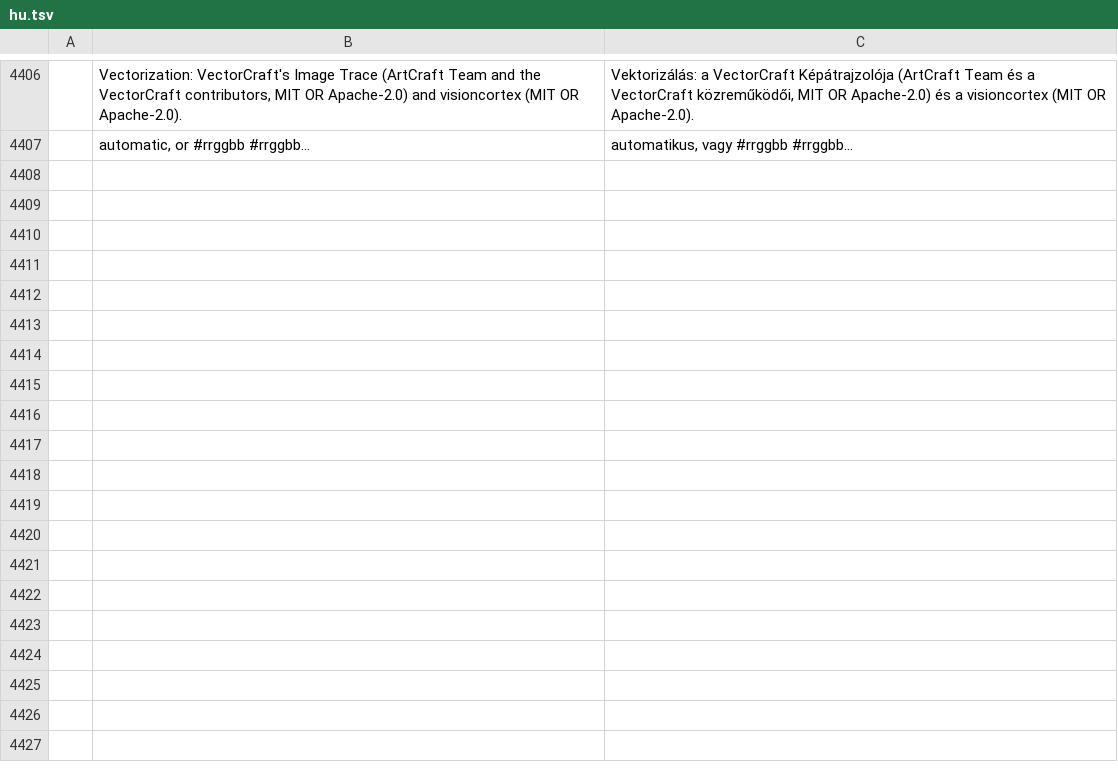
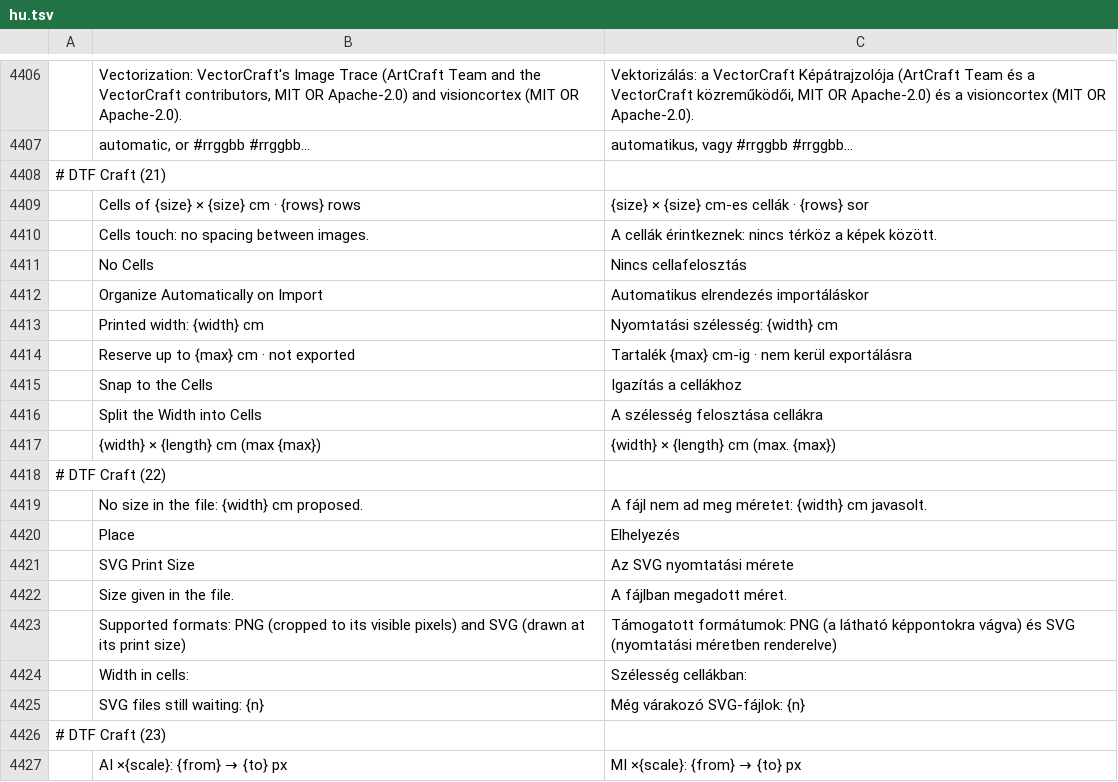
Before and after one commit to 37deuxglacet-lang/dtf-craft, a TSV file: crates/ui-egui/src/i18n/hu.tsv, drawn as a sheet; only a part is shown, gaps mark what is left out; the diff covers the shown part only; the diff names each change by its address in the sheet, - before the commit and + after, or states it on an @@ line.

```diff
--- a/crates/ui-egui/src/i18n/hu.tsv
+++ b/crates/ui-egui/src/i18n/hu.tsv
+row 4408: # DTF Craft (21)
+row 4409:  | Cells of {size} × {size} cm · {rows} rows | {size} × {size} cm-es cellák · {rows} sor
+row 4410:  | Cells touch: no spacing between images. | A cellák érintkeznek: nincs térköz a képek között.
+row 4411:  | No Cells | Nincs cellafelosztás
+row 4412:  | Organize Automatically on Import | Automatikus elrendezés importáláskor
+row 4413:  | Printed width: {width} cm | Nyomtatási szélesség: {width} cm
+row 4414:  | Reserve up to {max} cm · not exported | Tartalék {max} cm-ig · nem kerül exportálásra
+row 4415:  | Snap to the Cells | Igazítás a cellákhoz
+row 4416:  | Split the Width into Cells | A szélesség felosztása cellákra
+row 4417:  | {width} × {length} cm (max {max}) | {width} × {length} cm (max. {max})
+row 4418: # DTF Craft (22)
+row 4419:  | No size in the file: {width} cm proposed. | A fájl nem ad meg méretet: {width} cm javasolt.
+row 4420:  | Place | Elhelyezés
+row 4421:  | SVG Print Size | Az SVG nyomtatási mérete
+row 4422:  | Size given in the file. | A fájlban megadott méret.
+row 4423:  | Supported formats: PNG (cropped to its visible pixels) and SVG (drawn at its print size) | Támogatott formátumok: PNG (a látható képpontokra vágva) és SVG (nyomtatási méretben renderelve)
+row 4424:  | Width in cells: | Szélesség cellákban:
+row 4425:  | SVG files still waiting: {n} | Még várakozó SVG-fájlok: {n}
+row 4426: # DTF Craft (23)
+row 4427:  | AI ×{scale}: {from} → {to} px | MI ×{scale}: {from} → {to} px
```
Also changed, not shown: 9 added rows elsewhere in this file, crates/ui-egui/src/i18n/el.tsv, crates/ui-egui/src/i18n/fr.tsv, 26 other files.
